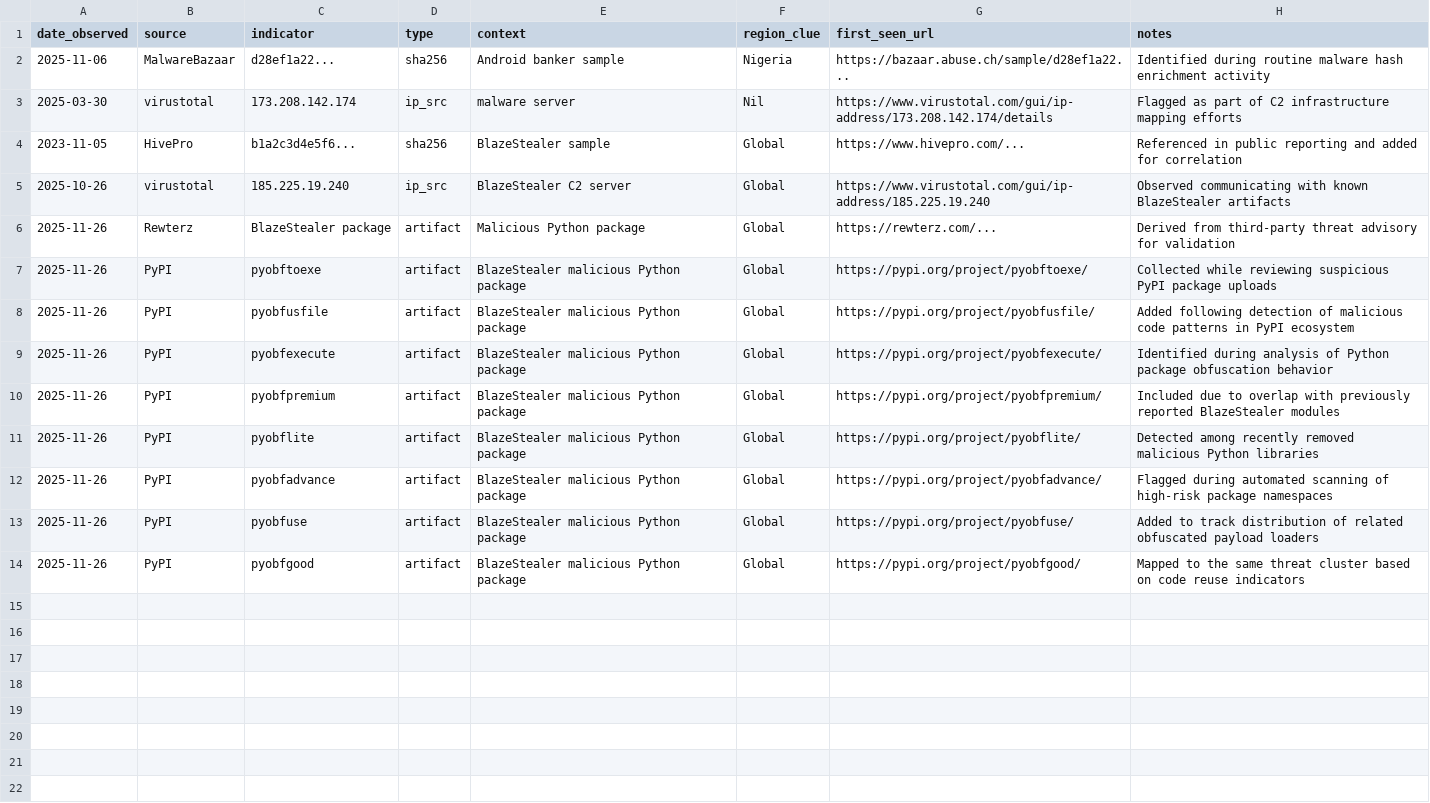
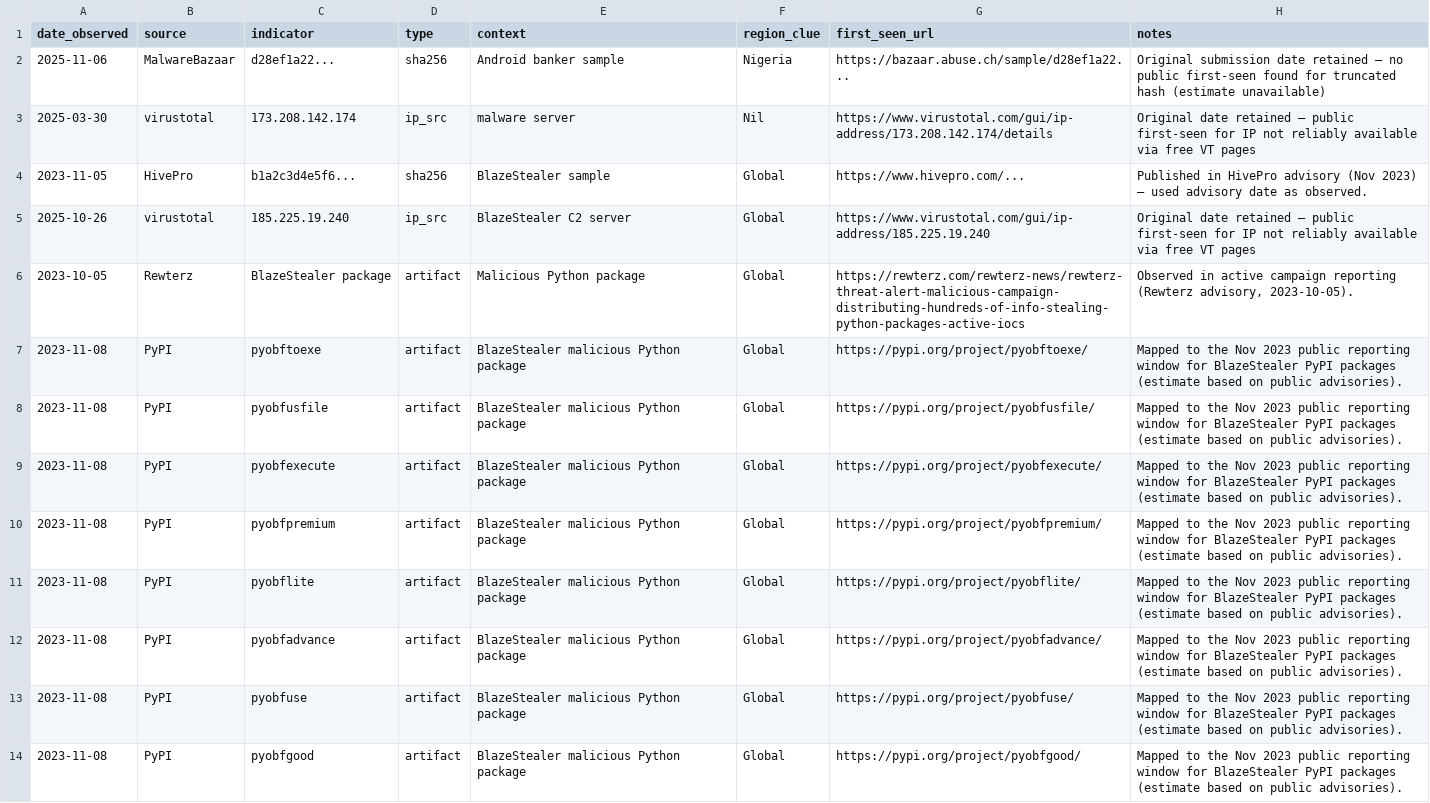
Before and after one commit to David-S15/MIA, a CSV file: OSINT_Data_Collector/20251126_osint_feed.csv, drawn as a sheet.

Commit message:
Revise dates and notes in OSINT data feed
Updated observed dates and notes for various indicators related to BlazeStealer and other malware.

```diff
--- a/OSINT_Data_Collector/20251126_osint_feed.csv
+++ b/OSINT_Data_Collector/20251126_osint_feed.csv
@@ -1,14 +1,14 @@
 date_observed,source,indicator,type,context,region_clue,first_seen_url,notes
-2025-11-06,MalwareBazaar,d28ef1a22...,sha256,"Android banker sample",Nigeria,https://bazaar.abuse.ch/sample/d28ef1a22...,"Identified during routine malware hash enrichment activity"
-2025-03-30,virustotal,173.208.142.174,ip_src,"malware server",Nil,https://www.virustotal.com/gui/ip-address/173.208.142.174/details,"Flagged as part of C2 infrastructure mapping efforts"
-2023-11-05,HivePro,b1a2c3d4e5f6...,sha256,"BlazeStealer sample",Global,https://www.hivepro.com/...,"Referenced in public reporting and added for correlation"
-2025-10-26,virustotal,185.225.19.240,ip_src,"BlazeStealer C2 server",Global,https://www.virustotal.com/gui/ip-address/185.225.19.240,"Observed communicating with known BlazeStealer artifacts"
-2025-11-26,Rewterz,BlazeStealer package,artifact,"Malicious Python package",Global,https://rewterz.com/...,"Derived from third-party threat advisory for validation"
-2025-11-26,PyPI,pyobftoexe,artifact,"BlazeStealer malicious Python package",Global,https://pypi.org/project/pyobftoexe/,"Collected while reviewing suspicious PyPI package uploads"
-2025-11-26,PyPI,pyobfusfile,artifact,"BlazeStealer malicious Python package",Global,https://pypi.org/project/pyobfusfile/,"Added following detection of malicious code patterns in PyPI ecosystem"
-2025-11-26,PyPI,pyobfexecute,artifact,"BlazeStealer malicious Python package",Global,https://pypi.org/project/pyobfexecute/,"Identified during analysis of Python package obfuscation behavior"
-2025-11-26,PyPI,pyobfpremium,artifact,"BlazeStealer malicious Python package",Global,https://pypi.org/project/pyobfpremium/,"Included due to overlap with previously reported BlazeStealer modules"
-2025-11-26,PyPI,pyobflite,artifact,"BlazeStealer malicious Python package",Global,https://pypi.org/project/pyobflite/,"Detected among recently removed malicious Python libraries"
-2025-11-26,PyPI,pyobfadvance,artifact,"BlazeStealer malicious Python package",Global,https://pypi.org/project/pyobfadvance/,"Flagged during automated scanning of high-risk package namespaces"
-2025-11-26,PyPI,pyobfuse,artifact,"BlazeStealer malicious Python package",Global,https://pypi.org/project/pyobfuse/,"Added to track distribution of related obfuscated payload loaders"
-2025-11-26,PyPI,pyobfgood,artifact,"BlazeStealer malicious Python package",Global,https://pypi.org/project/pyobfgood/,"Mapped to the same threat cluster based on code reuse indicators"
+2025-11-06,MalwareBazaar,d28ef1a22...,sha256,"Android banker sample",Nigeria,https://bazaar.abuse.ch/sample/d28ef1a22...,"Original submission date retained — no public first-seen found for truncated hash (estimate unavailable)"
+2025-03-30,virustotal,173.208.142.174,ip_src,"malware server",Nil,https://www.virustotal.com/gui/ip-address/173.208.142.174/details,"Original date retained — public first-seen for IP not reliably available via free VT pages"
+2023-11-05,HivePro,b1a2c3d4e5f6...,sha256,"BlazeStealer sample",Global,https://www.hivepro.com/...,"Published in HivePro advisory (Nov 2023) — used advisory date as observed."
+2025-10-26,virustotal,185.225.19.240,ip_src,"BlazeStealer C2 server",Global,https://www.virustotal.com/gui/ip-address/185.225.19.240,"Original date retained — public first-seen for IP not reliably available via free VT pages"
+2023-10-05,Rewterz,BlazeStealer package,artifact,"Malicious Python package",Global,https://rewterz.com/rewterz-news/rewterz-threat-alert-malicious-campaign-distributing-hundreds-of-info-stealing-python-packages-active-iocs,"Observed in active campaign reporting (Rewterz advisory, 2023-10-05)."
+2023-11-08,PyPI,pyobftoexe,artifact,"BlazeStealer malicious Python package",Global,https://pypi.org/project/pyobftoexe/,"Mapped to the Nov 2023 public reporting window for BlazeStealer PyPI packages (estimate based on public advisories)."
+2023-11-08,PyPI,pyobfusfile,artifact,"BlazeStealer malicious Python package",Global,https://pypi.org/project/pyobfusfile/,"Mapped to the Nov 2023 public reporting window for BlazeStealer PyPI packages (estimate based on public advisories)."
+2023-11-08,PyPI,pyobfexecute,artifact,"BlazeStealer malicious Python package",Global,https://pypi.org/project/pyobfexecute/,"Mapped to the Nov 2023 public reporting window for BlazeStealer PyPI packages (estimate based on public advisories)."
+2023-11-08,PyPI,pyobfpremium,artifact,"BlazeStealer malicious Python package",Global,https://pypi.org/project/pyobfpremium/,"Mapped to the Nov 2023 public reporting window for BlazeStealer PyPI packages (estimate based on public advisories)."
+2023-11-08,PyPI,pyobflite,artifact,"BlazeStealer malicious Python package",Global,https://pypi.org/project/pyobflite/,"Mapped to the Nov 2023 public reporting window for BlazeStealer PyPI packages (estimate based on public advisories)."
+2023-11-08,PyPI,pyobfadvance,artifact,"BlazeStealer malicious Python package",Global,https://pypi.org/project/pyobfadvance/,"Mapped to the Nov 2023 public reporting window for BlazeStealer PyPI packages (estimate based on public advisories)."
+2023-11-08,PyPI,pyobfuse,artifact,"BlazeStealer malicious Python package",Global,https://pypi.org/project/pyobfuse/,"Mapped to the Nov 2023 public reporting window for BlazeStealer PyPI packages (estimate based on public advisories)."
+2023-11-08,PyPI,pyobfgood,artifact,"BlazeStealer malicious Python package",Global,https://pypi.org/project/pyobfgood/,"Mapped to the Nov 2023 public reporting window for BlazeStealer PyPI packages (estimate based on public advisories)."
```
